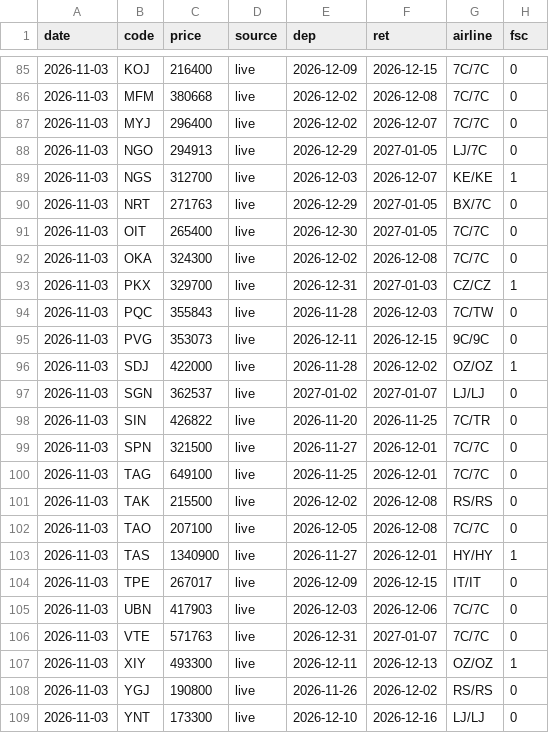
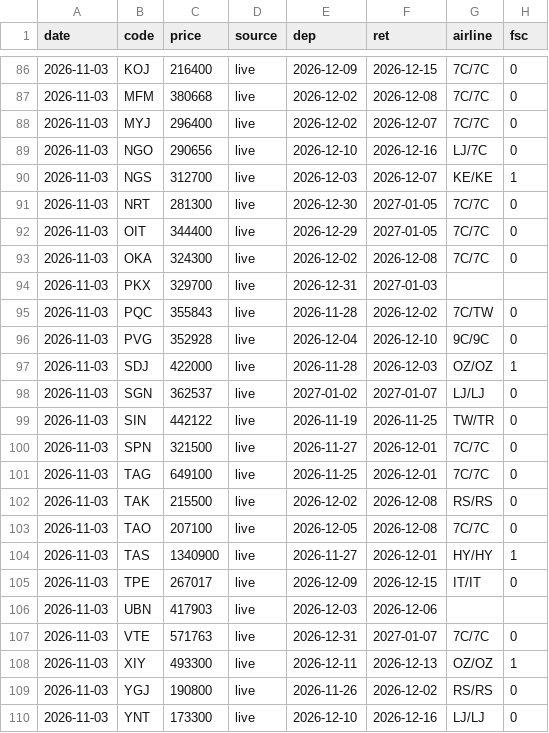
Before and after one commit to lee2000y-max/daily-flight-news, a CSV file: data/history/2026-11.csv, drawn as a sheet; only a part is shown, gaps mark what is left out; the diff covers the shown part only.

```diff
--- a/data/history/2026-11.csv
+++ b/data/history/2026-11.csv
@@ -87,13 +88,13 @@ date,code,price,source,dep,ret,airline,fsc
 2026-11-03,MYJ,296400,live,2026-12-02,2026-12-07,7C/7C,0
-2026-11-03,NGO,294913,live,2026-12-29,2027-01-05,LJ/7C,0
+2026-11-03,NGO,290656,live,2026-12-10,2026-12-16,LJ/7C,0
 2026-11-03,NGS,312700,live,2026-12-03,2026-12-07,KE/KE,1
-2026-11-03,NRT,271763,live,2026-12-29,2027-01-05,BX/7C,0
-2026-11-03,OIT,265400,live,2026-12-30,2027-01-05,7C/7C,0
+2026-11-03,NRT,281300,live,2026-12-30,2027-01-05,7C/7C,0
+2026-11-03,OIT,344400,live,2026-12-29,2027-01-05,7C/7C,0
 2026-11-03,OKA,324300,live,2026-12-02,2026-12-08,7C/7C,0
-2026-11-03,PKX,329700,live,2026-12-31,2027-01-03,CZ/CZ,1
-2026-11-03,PQC,355843,live,2026-11-28,2026-12-03,7C/TW,0
-2026-11-03,PVG,353073,live,2026-12-11,2026-12-15,9C/9C,0
-2026-11-03,SDJ,422000,live,2026-11-28,2026-12-02,OZ/OZ,1
+2026-11-03,PKX,329700,live,2026-12-31,2027-01-03,,
+2026-11-03,PQC,355843,live,2026-11-28,2026-12-02,7C/TW,0
+2026-11-03,PVG,352928,live,2026-12-04,2026-12-10,9C/9C,0
+2026-11-03,SDJ,422000,live,2026-11-28,2026-12-03,OZ/OZ,1
 2026-11-03,SGN,362537,live,2027-01-02,2027-01-07,LJ/LJ,0
-2026-11-03,SIN,426822,live,2026-11-20,2026-11-25,7C/TR,0
+2026-11-03,SIN,442122,live,2026-11-19,2026-11-25,TW/TR,0
 2026-11-03,SPN,321500,live,2026-11-27,2026-12-01,7C/7C,0
@@ -104,3 +105,3 @@ date,code,price,source,dep,ret,airline,fsc
 2026-11-03,TPE,267017,live,2026-12-09,2026-12-15,IT/IT,0
-2026-11-03,UBN,417903,live,2026-12-03,2026-12-06,7C/7C,0
+2026-11-03,UBN,417903,live,2026-12-03,2026-12-06,,
 2026-11-03,VTE,571763,live,2026-12-31,2027-01-07,7C/7C,0
```
Also changed, not shown: 1 added row and 23 edited cells elsewhere in this file, 6 other files.
